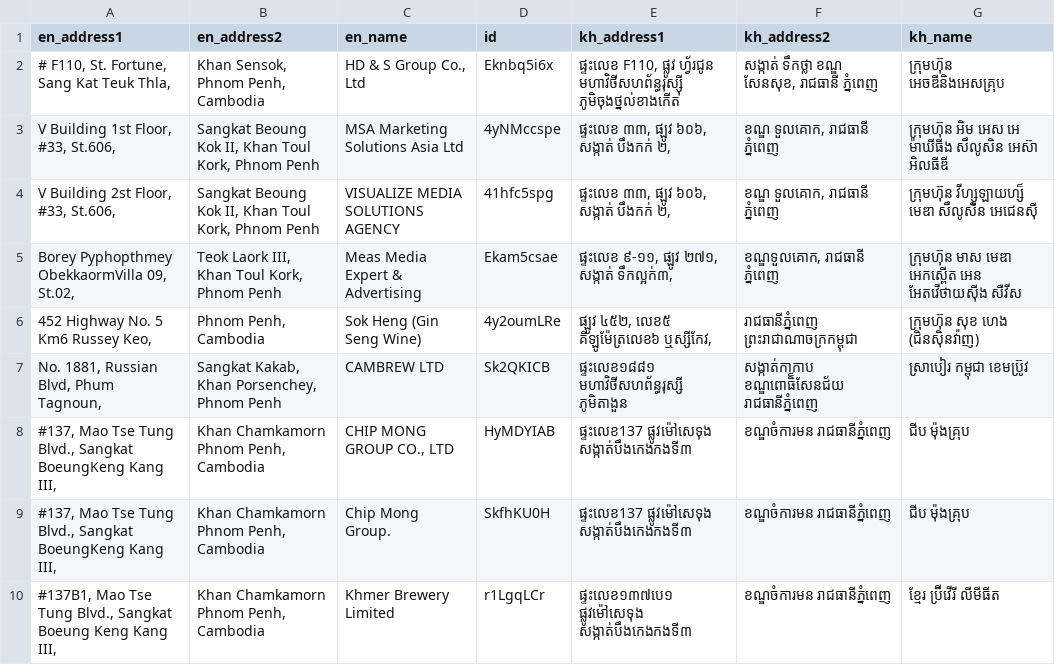
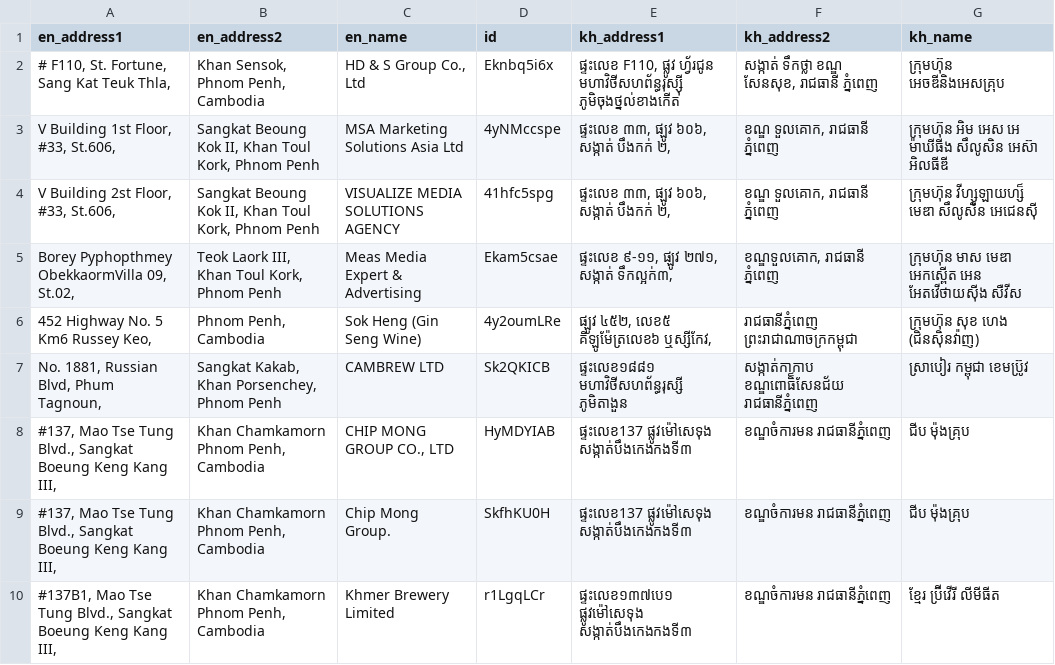
Before and after one commit to chamnap/prn2xls_electron, a CSV file: customers.csv, drawn as a sheet.

Commit message:
uupdate customer csv

```diff
--- a/customers.csv
+++ b/customers.csv
@@ -7,4 +7,4 @@
 "No. 1881, Russian Blvd, Phum Tagnoun,","Sangkat Kakab, Khan Porsenchey, Phnom Penh","CAMBREW LTD","Sk2QKICB","ផ្ទះលេខ១៨៨១ មហាវិថីសហព័ន្ធរុស្សី ភូមិតាងួន","សង្កាត់កាកាប ខណ្ឌពោធិ៏សែនជ័យ រាជធានីភ្នំពេញ","ស្រាបៀរ កម្ពុជា ខេមប្រ៊ូវ"
-"#137, Mao Tse Tung Blvd., Sangkat BoeungKeng Kang III,","Khan Chamkamorn Phnom Penh, Cambodia","CHIP MONG GROUP CO., LTD","HyMDYIAB","ផ្ទះលេខ137 ផ្លូវម៉ៅសេទុង សង្កាត់បឹងកេងកងទី៣","ខណ្ឌចំការមន រាជធានីភ្នំពេញ","ជីប ម៉ុងគ្រុប"
-"#137, Mao Tse Tung Blvd., Sangkat BoeungKeng Kang III,","Khan Chamkamorn Phnom Penh, Cambodia","Chip Mong Group.","SkfhKU0H","ផ្ទះលេខ137 ផ្លូវម៉ៅសេទុង សង្កាត់បឹងកេងកងទី៣","ខណ្ឌចំការមន រាជធានីភ្នំពេញ","ជីប ម៉ុងគ្រុប"
+"#137, Mao Tse Tung Blvd., Sangkat Boeung Keng Kang III,","Khan Chamkamorn Phnom Penh, Cambodia","CHIP MONG GROUP CO., LTD","HyMDYIAB","ផ្ទះលេខ137 ផ្លូវម៉ៅសេទុង សង្កាត់បឹងកេងកងទី៣","ខណ្ឌចំការមន រាជធានីភ្នំពេញ","ជីប ម៉ុងគ្រុប"
+"#137, Mao Tse Tung Blvd., Sangkat Boeung Keng Kang III,","Khan Chamkamorn Phnom Penh, Cambodia","Chip Mong Group.","SkfhKU0H","ផ្ទះលេខ137 ផ្លូវម៉ៅសេទុង សង្កាត់បឹងកេងកងទី៣","ខណ្ឌចំការមន រាជធានីភ្នំពេញ","ជីប ម៉ុងគ្រុប"
 "#137B1, Mao Tse Tung Blvd., Sangkat Boeung Keng Kang III,","Khan Chamkamorn Phnom Penh, Cambodia","Khmer Brewery Limited","r1LgqLCr","ផ្ទះលេខ១៣៧បេ១ ផ្លូវម៉ៅសេទុង សង្កាត់បឹងកេងកងទី៣","ខណ្ឌចំការមន រាជធានីភ្នំពេញ","ខ្មែរ ប្រ៊ីវើរី លីមីធីត"
```
